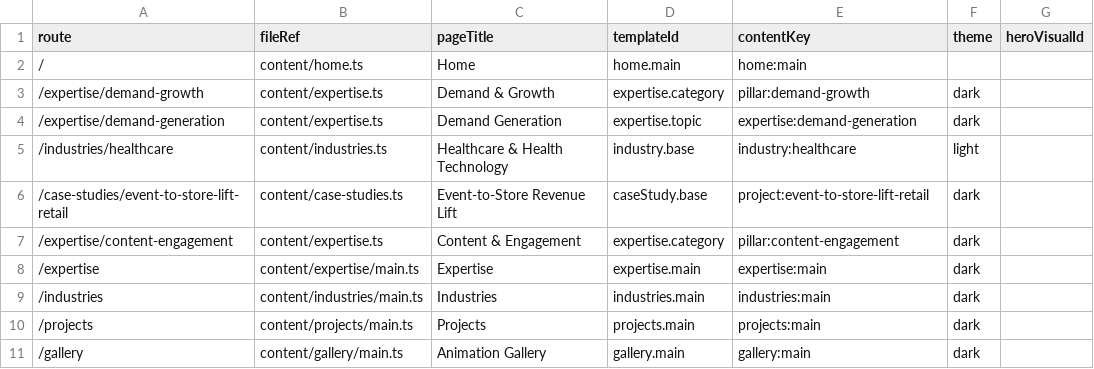
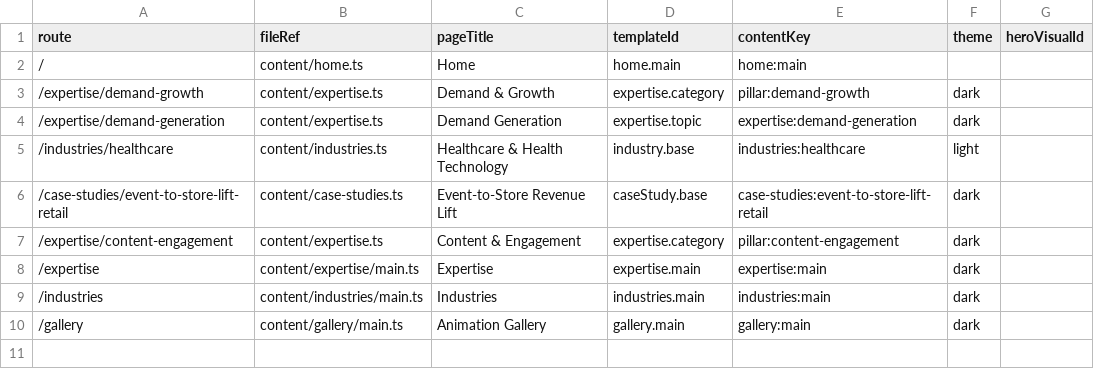
Before and after one commit to finlin67/GTMStack_pro_production, a CSV file: src/data/page-registry.csv, drawn as a sheet.

Commit message:
Update page registry keys and add sitemap
Adjust contentKey prefixes in page registry (industry:healthcare -> industries:healthcare, project:... -> case-studies:...) and remove the /projects entry. Regenerate src/data/pageRegistry.generated.ts to reflect these CSV changes. Add docs/CURRENT_SITEMAP.md containing the current sitemap export.

```diff
--- a/src/data/page-registry.csv
+++ b/src/data/page-registry.csv
@@ -4,4 +4,4 @@ route,fileRef,pageTitle,templateId,contentKey,theme,heroVisualId
 /expertise/demand-generation,content/expertise.ts,Demand Generation,expertise.topic,expertise:demand-generation,dark,
-/industries/healthcare,content/industries.ts,Healthcare & Health Technology,industry.base,industry:healthcare,light,
-/case-studies/event-to-store-lift-retail,content/case-studies.ts,Event-to-Store Revenue Lift,caseStudy.base,project:event-to-store-lift-retail,dark,
+/industries/healthcare,content/industries.ts,Healthcare & Health Technology,industry.base,industries:healthcare,light,
+/case-studies/event-to-store-lift-retail,content/case-studies.ts,Event-to-Store Revenue Lift,caseStudy.base,case-studies:event-to-store-lift-retail,dark,
 /expertise/content-engagement,content/expertise.ts,Content & Engagement,expertise.category,pillar:content-engagement,dark,
@@ -9,3 +9,2 @@ route,fileRef,pageTitle,templateId,contentKey,theme,heroVisualId
 /industries,content/industries/main.ts,Industries,industries.main,industries:main,dark,
-/projects,content/projects/main.ts,Projects,projects.main,projects:main,dark,
 /gallery,content/gallery/main.ts,Animation Gallery,gallery.main,gallery:main,dark,
```
Also changed, not shown: 2 other files.
